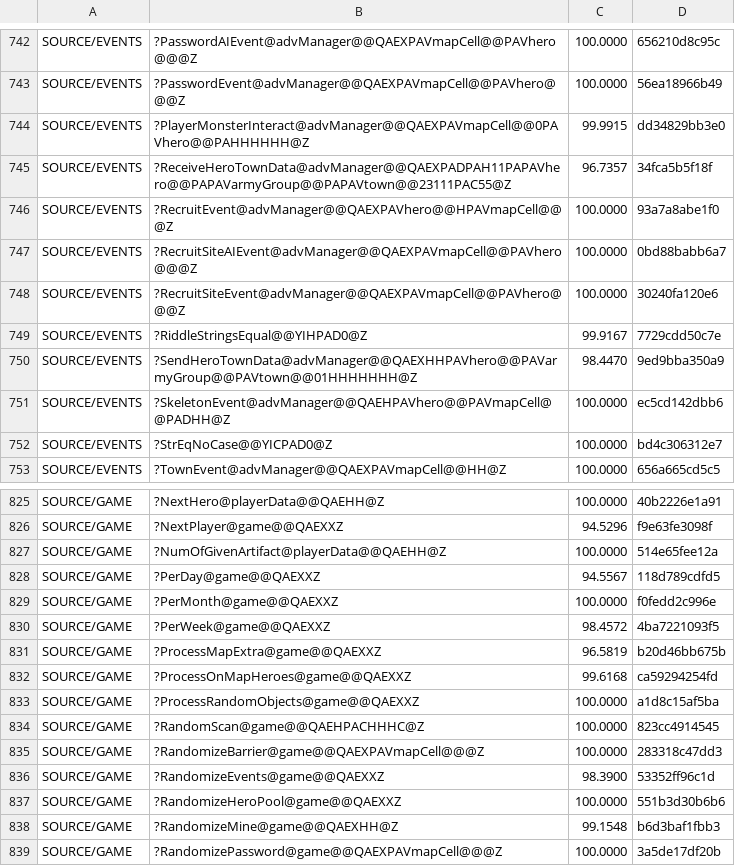
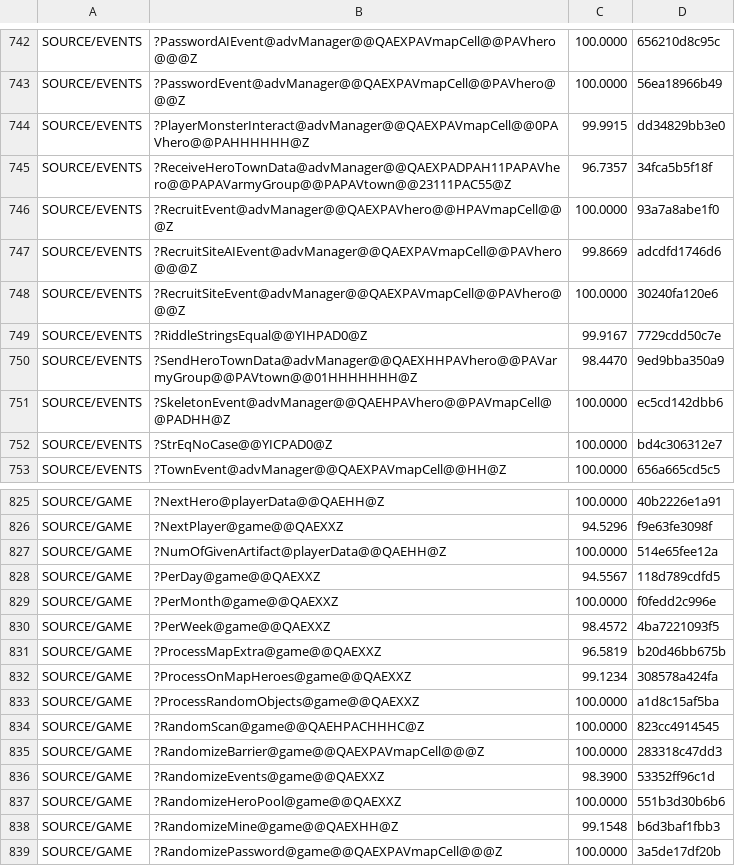
Before and after one commit to sushi-shi/homm2-decomp, a TSV file: config/match_baseline.tsv, drawn as a sheet; only a part is shown, gaps mark what is left out.

```diff
--- a/config/match_baseline.tsv
+++ b/config/match_baseline.tsv
@@ -746,3 +746,3 @@ SOURCE/EVENTS	?ReceiveHeroTownData@advManager@@QAEXPADPAH11PAPAVhero@@PAPAVarmyG
 SOURCE/EVENTS	?RecruitEvent@advManager@@QAEXPAVhero@@HPAVmapCell@@@Z	100.0000	93a7a8abe1f0
-SOURCE/EVENTS	?RecruitSiteAIEvent@advManager@@QAEXPAVmapCell@@PAVhero@@@Z	100.0000	0bd88babb6a7
+SOURCE/EVENTS	?RecruitSiteAIEvent@advManager@@QAEXPAVmapCell@@PAVhero@@@Z	99.8669	adcdfd1746d6
 SOURCE/EVENTS	?RecruitSiteEvent@advManager@@QAEXPAVmapCell@@PAVhero@@@Z	100.0000	30240fa120e6
@@ -831,3 +831,3 @@ SOURCE/GAME	?PerWeek@game@@QAEXXZ	98.4572	4ba7221093f5
 SOURCE/GAME	?ProcessMapExtra@game@@QAEXXZ	96.5819	b20d46bb675b
-SOURCE/GAME	?ProcessOnMapHeroes@game@@QAEXXZ	99.6168	ca59294254fd
+SOURCE/GAME	?ProcessOnMapHeroes@game@@QAEXXZ	99.1234	308578a424fa
 SOURCE/GAME	?ProcessRandomObjects@game@@QAEXXZ	100.0000	a1d8c15af5ba
```
Also changed, not shown: 3 other files.
